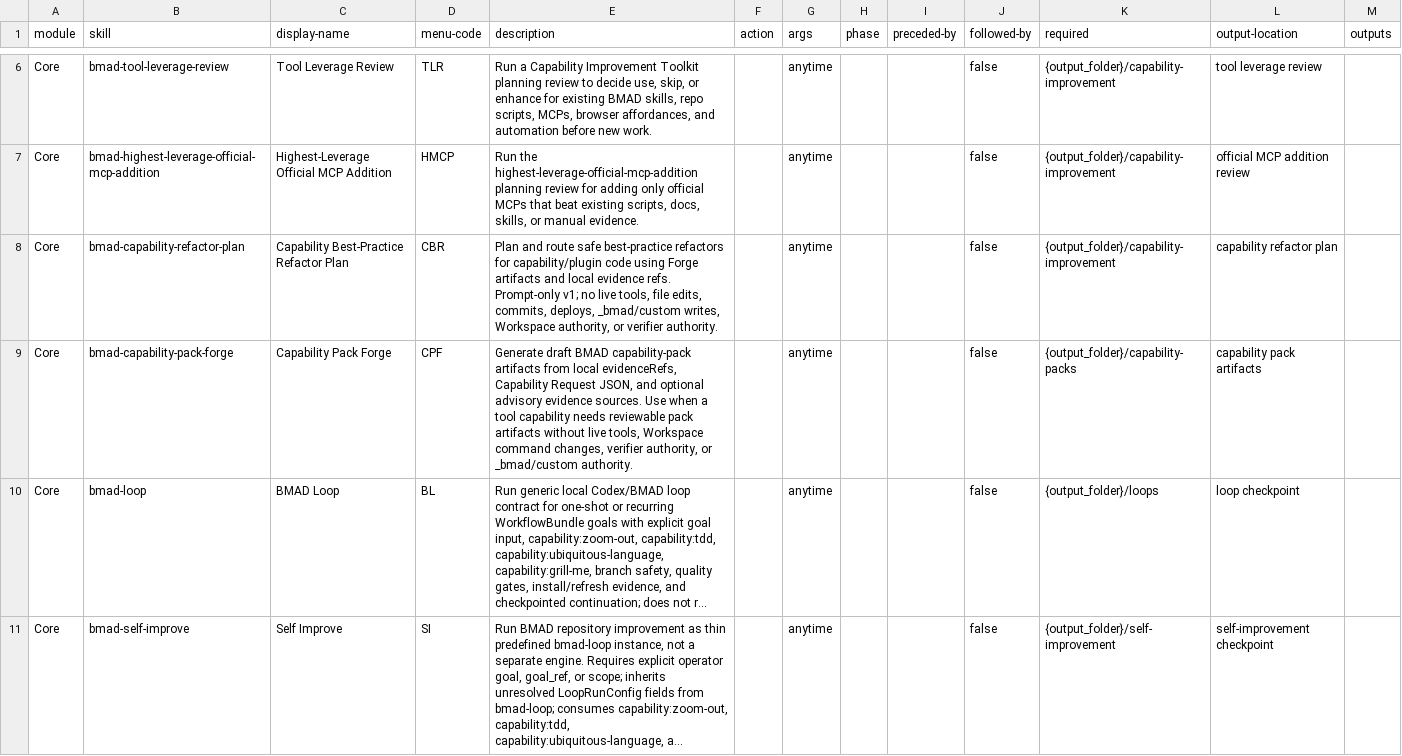
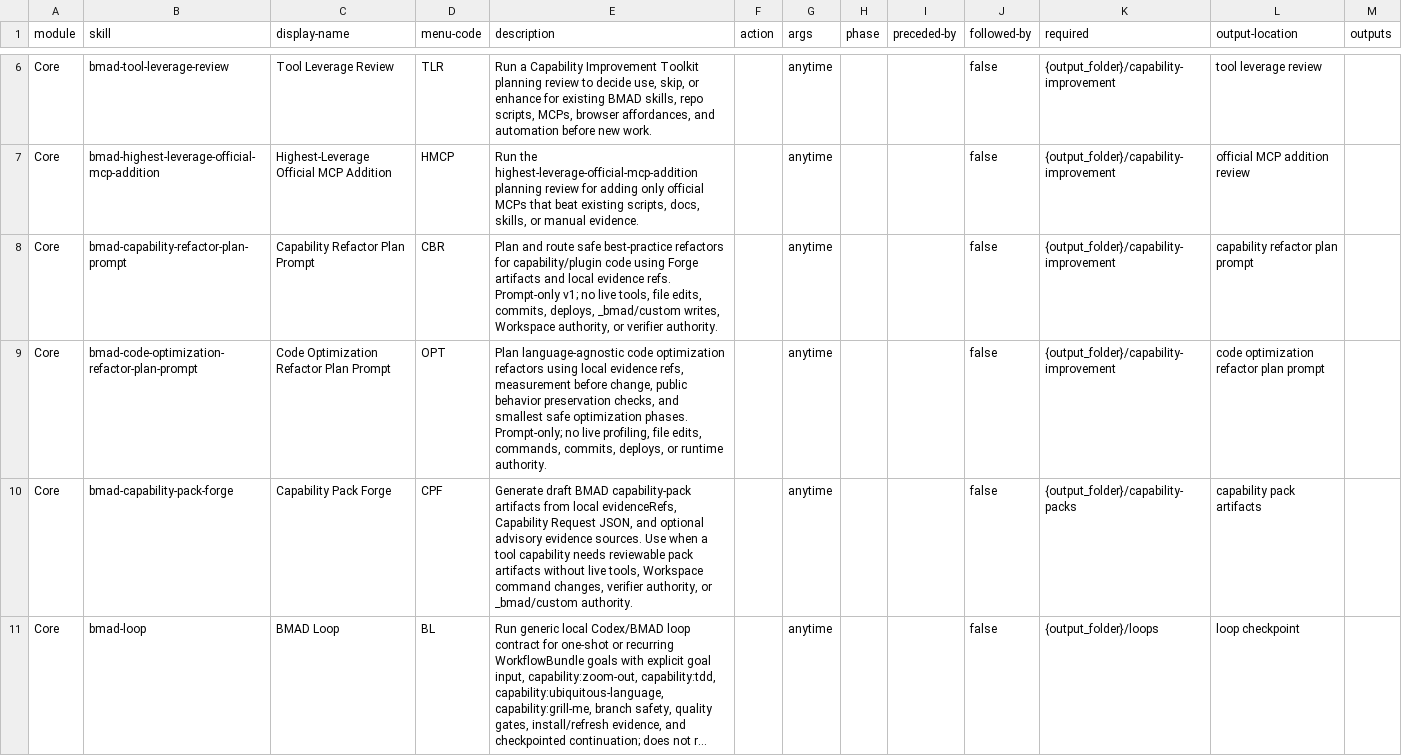
Before and after one commit to edamlmmv/BMAD-METHOD, a CSV file: src/core-skills/module-help.csv, drawn as a sheet; only a part is shown, gaps mark what is left out; the shorter side is filled out with more unchanged rows; long unchanged cells end in ….

Commit message:
feat(skills): add optimization refactor plan prompt

```diff
--- a/src/core-skills/module-help.csv
+++ b/src/core-skills/module-help.csv
@@ -7,3 +7,4 @@ Core,bmad-tool-leverage-review,Tool Leverage Review,TLR,"Run a Capability Improv
 Core,bmad-highest-leverage-official-mcp-addition,Highest-Leverage Official MCP Addition,HMCP,"Run the highest-leverage-official-mcp-addition planning review for adding only official MCPs that beat existing scripts, docs, skills, or manual evidence.",,anytime,,,false,{output_folder}/capability-improvement,official MCP addition review
-Core,bmad-capability-refactor-plan,Capability Best-Practice Refactor Plan,CBR,"Plan and route safe best-practice refactors for capability/plugin code using Forge artifacts and local evidence refs. Prompt-only v1; no live tools, file edits, commits, deploys, _bmad/custom writes, Workspace authority, or verifier authority.",,anytime,,,false,{output_folder}/capability-improvement,capability refactor plan
+Core,bmad-capability-refactor-plan-prompt,Capability Refactor Plan Prompt,CBR,"Plan and route safe best-practice refactors for capability/plugin code using Forge artifacts and local evidence refs. Prompt-only v1; no live tools, file edits, commits, deploys, _bmad/custom writes, Workspace authority, or verifier authority.",,anytime,,,false,{output_folder}/capability-improvement,capability refactor plan prompt
+Core,bmad-code-optimization-refactor-plan-prompt,Code Optimization Refactor Plan Prompt,OPT,"Plan language-agnostic code optimization refactors using local evidence refs, measurement before change, public behavior preservation checks, and smallest safe optimization phases. Prompt-only; no live profiling, file edits, commands, commits, deploys, or runtime authority.",,anytime,,,false,{output_folder}/capability-improvement,code optimization refactor plan prompt
 Core,bmad-capability-pack-forge,Capability Pack Forge,CPF,"Generate draft BMAD capability-pack artifacts from local evidenceRefs, Capability Request JSON, and optional advisory evidence sources. Use when a tool capability needs reviewable pack artifacts without live tools, Workspace command changes, verifier authority, or _bmad/custom authority.",,anytime,,,false,{output_folder}/capability-packs,capability pack artifacts
```
Also changed, not shown: 18 other files.
